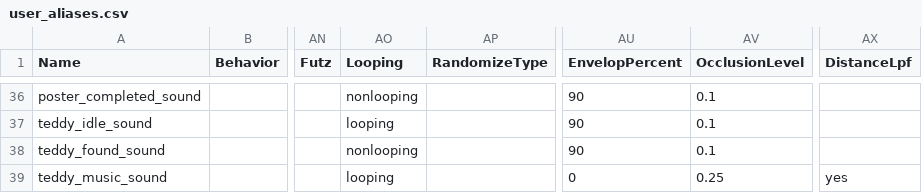
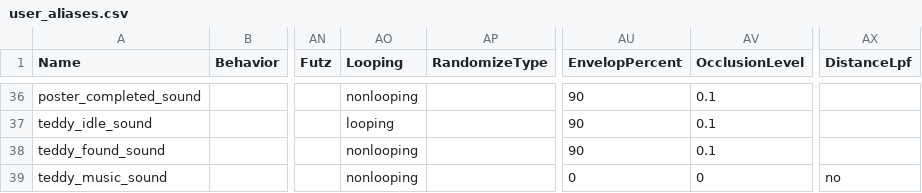
Before and after one commit to t7-reapy/t7_workspace, a CSV file: share/raw/sound/aliases/user_aliases.csv, drawn as a sheet; only a part is shown, gaps mark what is left out; the diff names each change by its address in the sheet, - before the commit and + after, or states it on an @@ line.

```diff
--- a/share/raw/sound/aliases/user_aliases.csv
+++ b/share/raw/sound/aliases/user_aliases.csv
-AO39 (Looping): looping
+AO39 (Looping): nonlooping
-AV39 (OcclusionLevel): 0.25
+AV39 (OcclusionLevel): 0
-AX39 (DistanceLpf): yes
+AX39 (DistanceLpf): no
```
Also changed, not shown: 8 other files.
